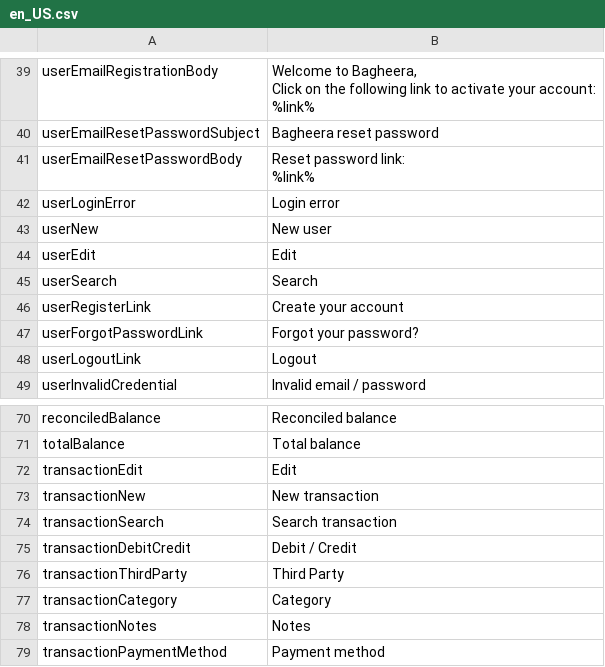
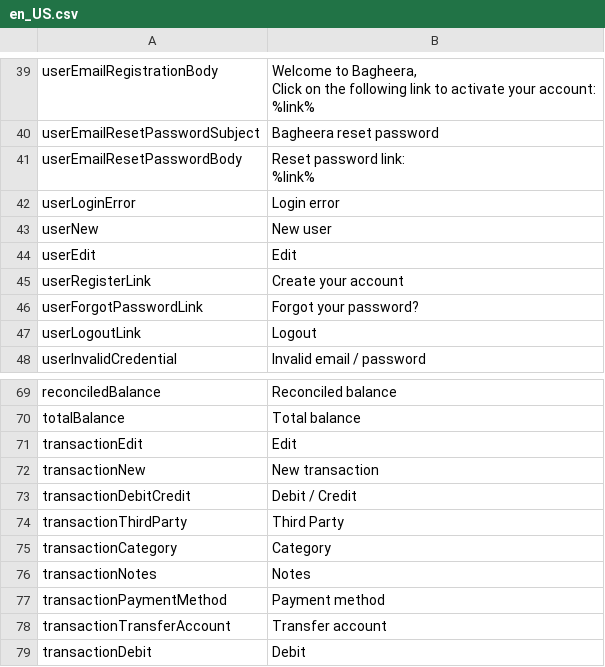
Before and after one commit to krevindiou/bagheera, a CSV file: application/languages/en_US.csv, drawn as a sheet; only a part is shown, gaps mark what is left out; the shorter side is filled out with more unchanged rows.

Commit message:
Remove search pages

```diff
--- a/application/languages/en_US.csv
+++ b/application/languages/en_US.csv
@@ -48,3 +48,2 @@ Click on the following link to activate your account:
 "userEdit";"Edit"
-"userSearch";"Search"
 "userRegisterLink";"Create your account"
@@ -77,3 +76,2 @@ Click on the following link to activate your account:
 "transactionNew";"New transaction"
-"transactionSearch";"Search transaction"
 "transactionDebitCredit";"Debit / Credit"
```
Also changed, not shown: 3 other files.
